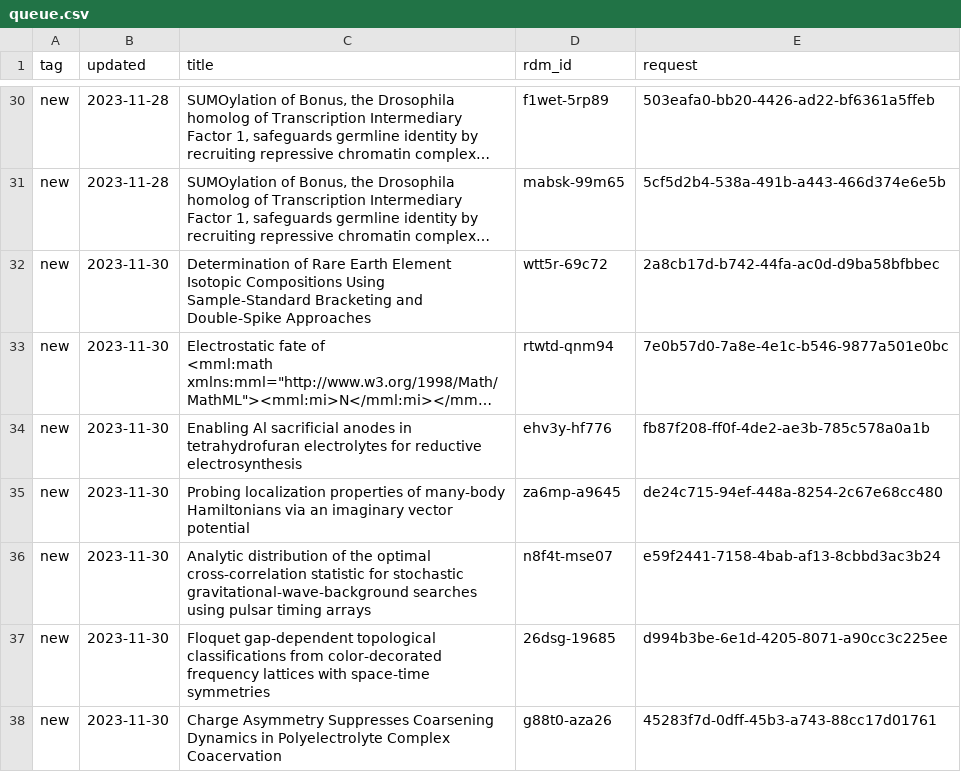
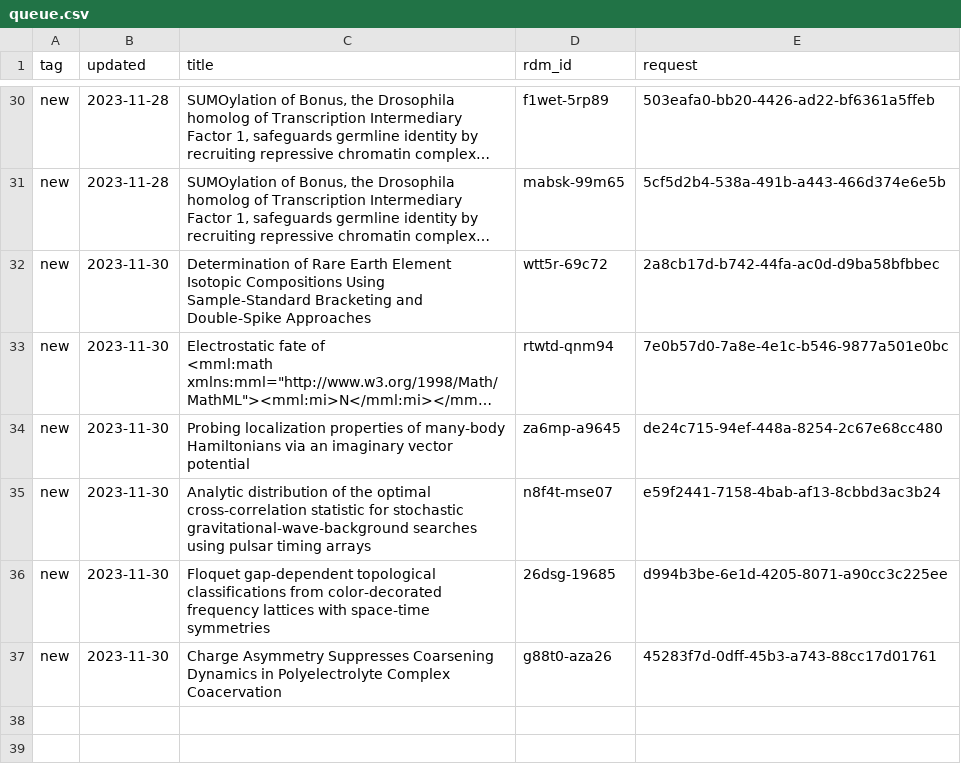
Before and after one commit to caltechlibrary/irdm-queue-portal, a CSV file: queue.csv, drawn as a sheet; only a part is shown, gaps mark what is left out; long unchanged cells end in …; the diff names each change by its address in the sheet, - before the commit and + after, or states it on an @@ line.

Commit message:
New data harvest

```diff
--- a/queue.csv
+++ b/queue.csv
-row 34: new | 2023-11-30 | Enabling Al sacrificial anodes in tetrahydrofuran electrolytes for reductive electrosynthesis | ehv3y-hf776 | fb87f208-ff0f-4de2-ae3b-785c578a0a1b
```
